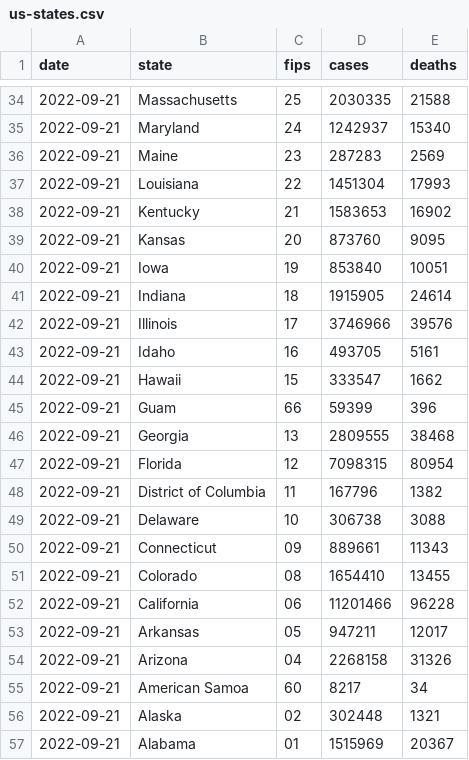
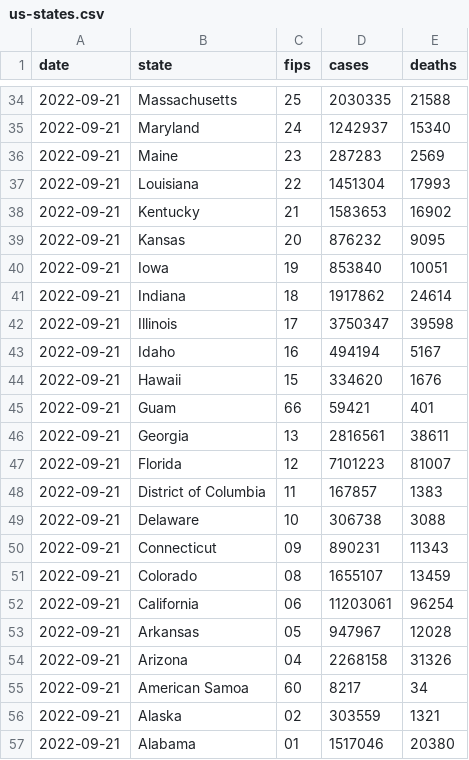
Before and after one commit to ehom/external-data, a CSV file: covid-19/us-states.csv, drawn as a sheet; only a part is shown, gaps mark what is left out; the diff covers the shown part only.

Commit message:
Update Covid news

```diff
--- a/covid-19/us-states.csv
+++ b/covid-19/us-states.csv
@@ -38,20 +38,20 @@ date,state,fips,cases,deaths
 2022-09-21,Kentucky,21,1583653,16902
-2022-09-21,Kansas,20,873760,9095
+2022-09-21,Kansas,20,876232,9095
 2022-09-21,Iowa,19,853840,10051
-2022-09-21,Indiana,18,1915905,24614
-2022-09-21,Illinois,17,3746966,39576
-2022-09-21,Idaho,16,493705,5161
-2022-09-21,Hawaii,15,333547,1662
-2022-09-21,Guam,66,59399,396
-2022-09-21,Georgia,13,2809555,38468
-2022-09-21,Florida,12,7098315,80954
-2022-09-21,District of Columbia,11,167796,1382
+2022-09-21,Indiana,18,1917862,24614
+2022-09-21,Illinois,17,3750347,39598
+2022-09-21,Idaho,16,494194,5167
+2022-09-21,Hawaii,15,334620,1676
+2022-09-21,Guam,66,59421,401
+2022-09-21,Georgia,13,2816561,38611
+2022-09-21,Florida,12,7101223,81007
+2022-09-21,District of Columbia,11,167857,1383
 2022-09-21,Delaware,10,306738,3088
-2022-09-21,Connecticut,09,889661,11343
-2022-09-21,Colorado,08,1654410,13455
-2022-09-21,California,06,11201466,96228
-2022-09-21,Arkansas,05,947211,12017
+2022-09-21,Connecticut,09,890231,11343
+2022-09-21,Colorado,08,1655107,13459
+2022-09-21,California,06,11203061,96254
+2022-09-21,Arkansas,05,947967,12028
 2022-09-21,Arizona,04,2268158,31326
 2022-09-21,American Samoa,60,8217,34
-2022-09-21,Alaska,02,302448,1321
-2022-09-21,Alabama,01,1515969,20367
+2022-09-21,Alaska,02,303559,1321
+2022-09-21,Alabama,01,1517046,20380
```
Also changed, not shown: 24 edited cells elsewhere in this file, 1 other file.
